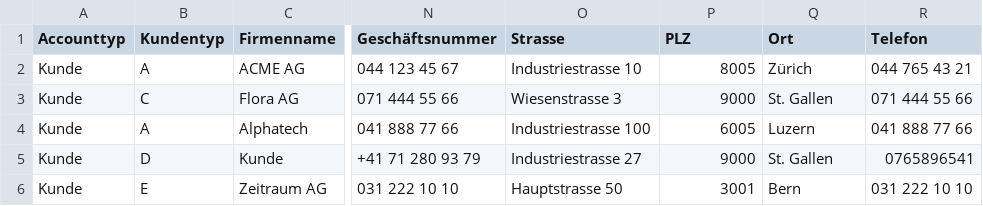
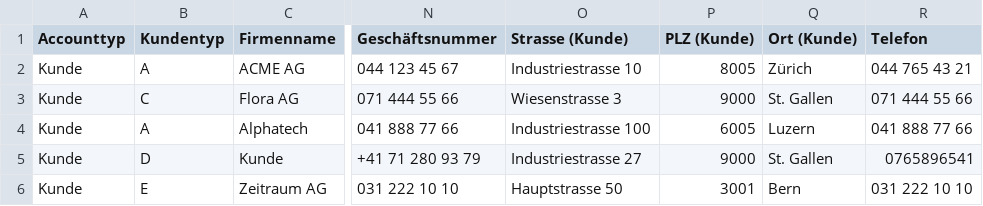
Before and after one commit to LordofBomb/Semesterprojekt, a CSV file: Contact_Manager_FL_MG_JW/Datensätze/Datensatz_Kunde.csv, drawn as a sheet; only a part is shown, gaps mark what is left out; the diff names each change by its address in the sheet, - before the commit and + after, or states it on an @@ line.

```diff
--- a/Contact_Manager_FL_MG_JW/Datensätze/Datensatz_Kunde.csv
+++ b/Contact_Manager_FL_MG_JW/Datensätze/Datensatz_Kunde.csv
-O1: Strasse
+O1: Strasse (Kunde)
-P1: PLZ
+P1: PLZ (Kunde)
-Q1: Ort
+Q1: Ort (Kunde)
```
Also changed, not shown: Contact_Manager_FL_MG_JW/Datensätze/Datensatz_Mitarbeiter.csv, 3 other files.
